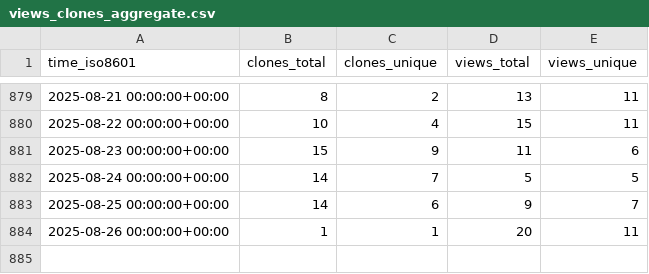
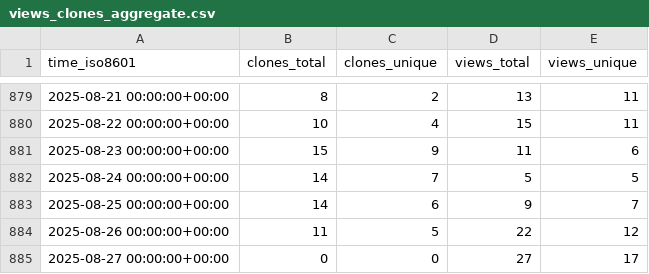
Before and after one commit to Pythagora-io/pythagora, a CSV file: Pythagora-io/pythagora/ghrs-data/views_clones_aggregate.csv, drawn as a sheet; only a part is shown, gaps mark what is left out.

```diff
--- a/Pythagora-io/pythagora/ghrs-data/views_clones_aggregate.csv
+++ b/Pythagora-io/pythagora/ghrs-data/views_clones_aggregate.csv
@@ -883,2 +883,3 @@ time_iso8601,clones_total,clones_unique,views_total,views_unique
 2025-08-25 00:00:00+00:00,14,6,9,7
-2025-08-26 00:00:00+00:00,1,1,20,11
+2025-08-26 00:00:00+00:00,11,5,22,12
+2025-08-27 00:00:00+00:00,0,0,27,17
```
Also changed, not shown: 1 other file.
